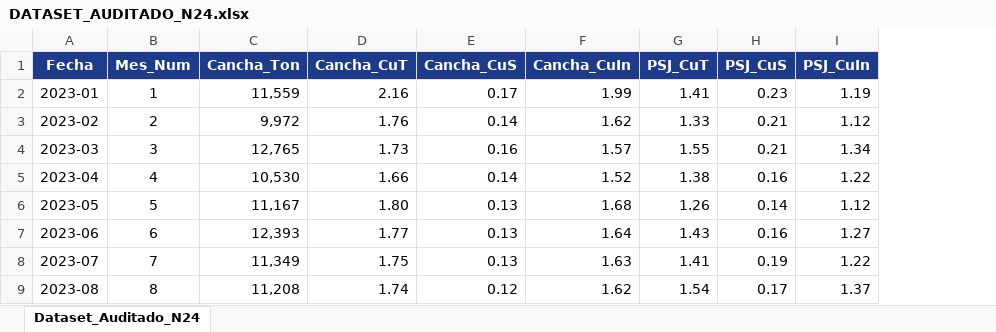
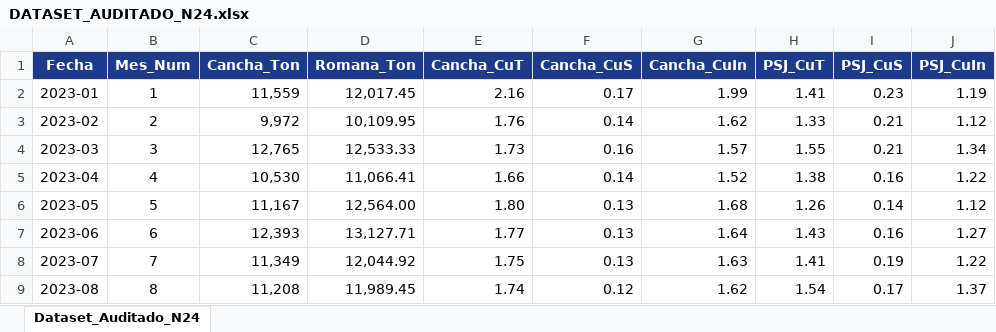
Before and after one commit to guerrafmaturana-arch/TESIS, an Excel workbook: BLOQUE_0/DATASET_AUDITADO_N24.xlsx, sheet Dataset_Auditado_N24, drawn as a sheet; only a part is shown; values as stored, in another font and other column widths than the file's, no borders; the diff names each change by its address in the sheet, - before the commit and + after, or states it on an @@ line.

Commit message:
feat(bloque-0): sincronizar informe tecnico y datasets con revision de auditoria v2.1 (Romana_Ton, formato de decimales y formulas ENAMI)

```diff
--- a/BLOQUE_0/DATASET_AUDITADO_N24.xlsx (sheet Dataset_Auditado_N24)
+++ b/BLOQUE_0/DATASET_AUDITADO_N24.xlsx (sheet Dataset_Auditado_N24)
+column D (Romana_Ton), rows 2-9: 12,017.45 | 10,109.95 | 12,533.33 | 11,066.41 | 12,564.00 | 13,127.71 | 12,044.92 | 11,989.45
```
Also changed, not shown: BLOQUE_0/TARIFAS_ENAMI_CONSOLIDADAS_2023_2024.xlsx, DATA_COBRIZO/DATASET_AUDITADO_N24.xlsx, 6 other files.
